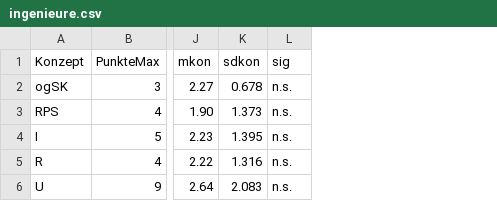
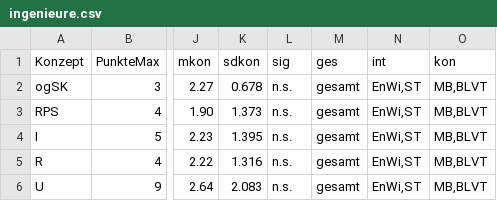
Before and after one commit to Expander/paper-konzepte-elehre-ing, a CSV file: ingenieure.csv, drawn as a sheet; only a part is shown, gaps mark what is left out; the diff names each change by its address in the sheet, - before the commit and + after, or states it on an @@ line.

```diff
--- a/ingenieure.csv
+++ b/ingenieure.csv
+column M (ges), rows 2-6: all gesamt
+column N (int), rows 2-6: all EnWi,ST
+column O (kon), rows 2-6: all MB,BLVT
```
Also changed, not shown: 1 other file.
